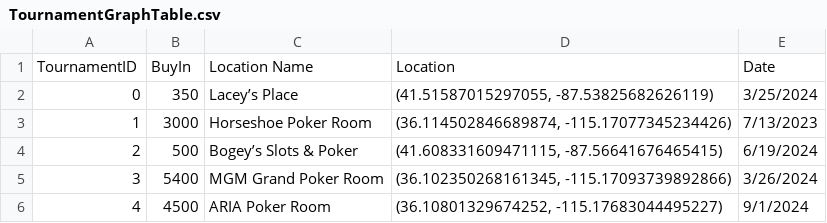
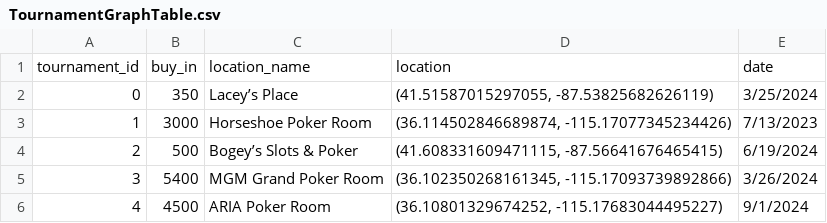
Before and after one commit to AVesich/Black-API, a CSV file: TournamentGraphTable.csv, drawn as a sheet.

Commit message:
Update TournamentGraphTable.csv

```diff
--- a/TournamentGraphTable.csv
+++ b/TournamentGraphTable.csv
@@ -1,2 +1,2 @@
-TournamentID,BuyIn,Location Name,Location,Date,,
+tournament_id,buy_in,location_name,location,date,,
 0,350,Lacey’s Place,"(41.51587015297055, -87.53825682626119)",3/25/2024,,
```
